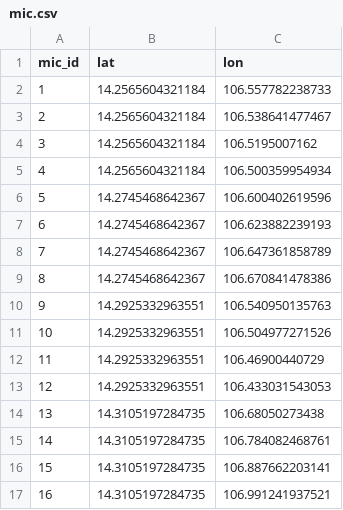
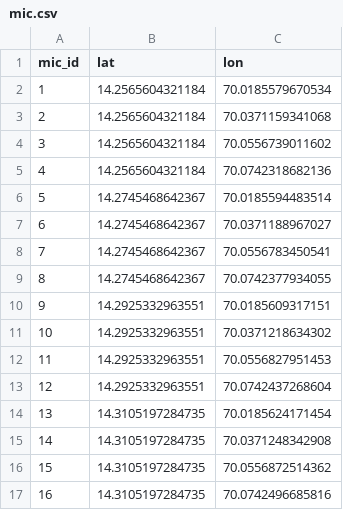
Before and after one commit to the-tarin/ecostats-modelling, a CSV file: output/mic.csv, drawn as a sheet.

```diff
--- a/output/mic.csv
+++ b/output/mic.csv
@@ -1,17 +1,17 @@
 "mic_id","lat","lon"
-1,14.2565604321184,106.557782238733
-2,14.2565604321184,106.538641477467
-3,14.2565604321184,106.5195007162
-4,14.2565604321184,106.500359954934
-5,14.2745468642367,106.600402619596
-6,14.2745468642367,106.623882239193
-7,14.2745468642367,106.647361858789
-8,14.2745468642367,106.670841478386
-9,14.2925332963551,106.540950135763
-10,14.2925332963551,106.504977271526
-11,14.2925332963551,106.46900440729
-12,14.2925332963551,106.433031543053
-13,14.3105197284735,106.68050273438
-14,14.3105197284735,106.784082468761
-15,14.3105197284735,106.887662203141
-16,14.3105197284735,106.991241937521
+1,14.2565604321184,70.0185579670534
+2,14.2565604321184,70.0371159341068
+3,14.2565604321184,70.0556739011602
+4,14.2565604321184,70.0742318682136
+5,14.2745468642367,70.0185594483514
+6,14.2745468642367,70.0371188967027
+7,14.2745468642367,70.0556783450541
+8,14.2745468642367,70.0742377934055
+9,14.2925332963551,70.0185609317151
+10,14.2925332963551,70.0371218634302
+11,14.2925332963551,70.0556827951453
+12,14.2925332963551,70.0742437268604
+13,14.3105197284735,70.0185624171454
+14,14.3105197284735,70.0371248342908
+15,14.3105197284735,70.0556872514362
+16,14.3105197284735,70.0742496685816
```
Also changed, not shown: output/recording.csv, 1 other file.
